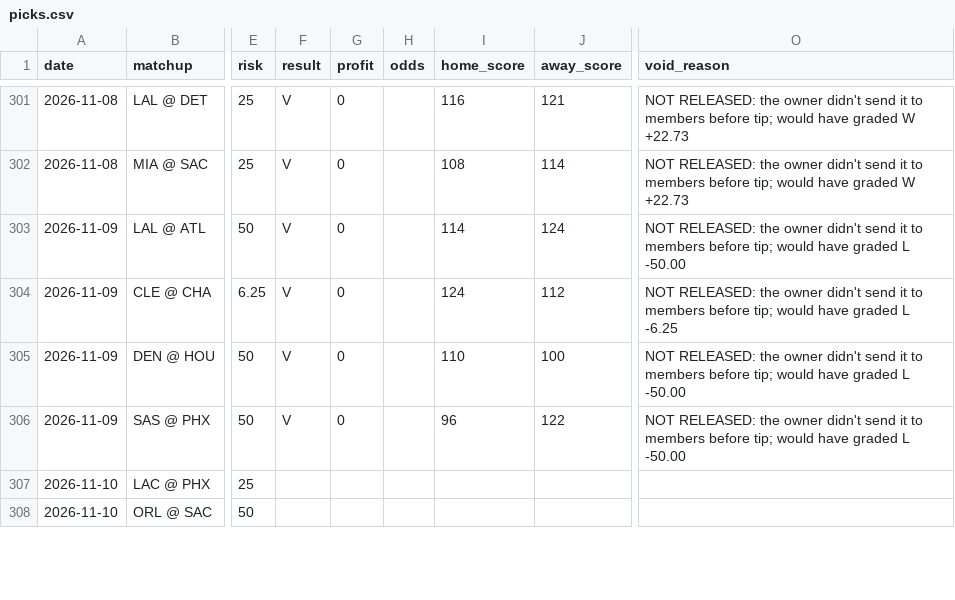
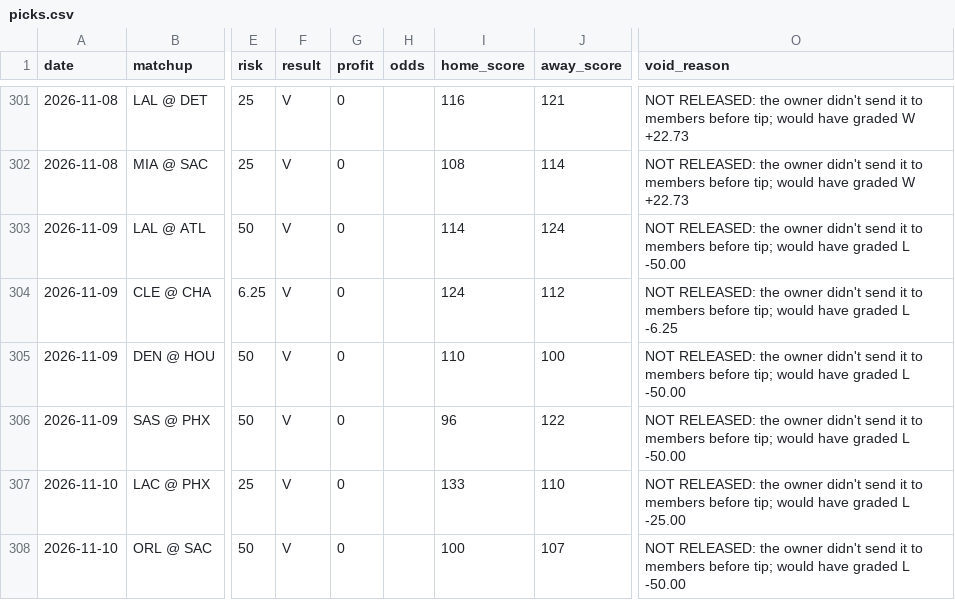
Before and after one commit to jack-more/MORELLOSIMS, a CSV file: nba_pipeline/data/picks.csv, drawn as a sheet; only a part is shown, gaps mark what is left out; the diff covers the shown part only; the diff names each change by its address in the sheet, - before the commit and + after, or states it on an @@ line.

```diff
--- a/nba_pipeline/data/picks.csv
+++ b/nba_pipeline/data/picks.csv
-F307:F308 (result): (empty)
+F307:F308 (result): V
-G307:G308 (profit): (empty)
+G307:G308 (profit): 0
-I307 (home_score): (empty)
+I307 (home_score): 133
-J307 (away_score): (empty)
+J307 (away_score): 110
-O307 (void_reason): (empty)
+O307 (void_reason): NOT RELEASED: the owner didn't send it to members before tip; would have graded L -25.00
-I308 (home_score): (empty)
+I308 (home_score): 100
-J308 (away_score): (empty)
+J308 (away_score): 107
-O308 (void_reason): (empty)
+O308 (void_reason): NOT RELEASED: the owner didn't send it to members before tip; would have graded L -50.00
```
Also changed, not shown: 15 edited cells elsewhere in this file, 5 other files.
